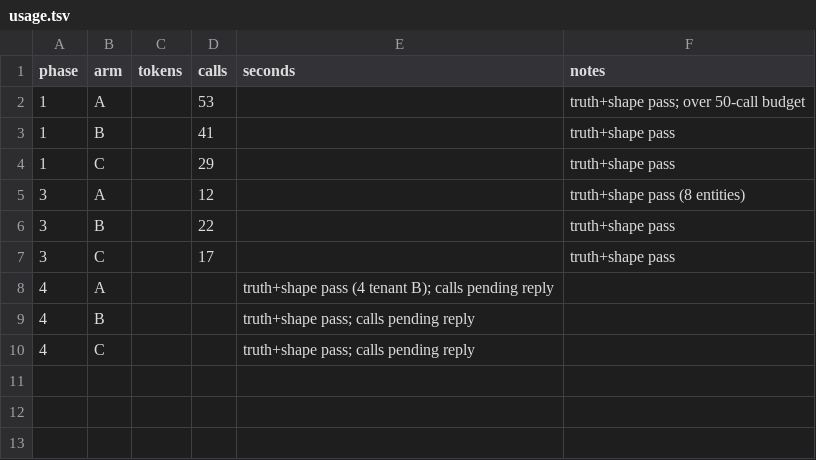
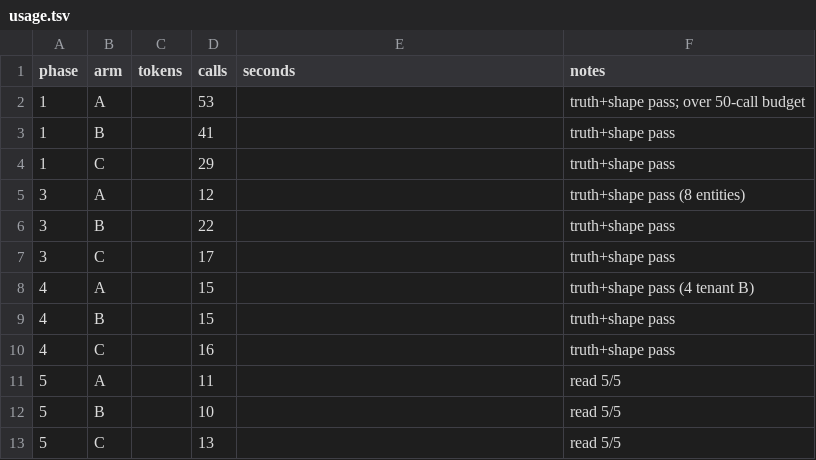
Before and after one commit to loganvolkers/toolbox, a TSV file: experiments/connector-ab/results/usage.tsv, drawn as a sheet.

```diff
--- a/experiments/connector-ab/results/usage.tsv
+++ b/experiments/connector-ab/results/usage.tsv
@@ -7,4 +7,7 @@ phase	arm	tokens	calls	seconds	notes
 3	C		17		truth+shape pass
-4	A			truth+shape pass (4 tenant B); calls pending reply
-4	B			truth+shape pass; calls pending reply
-4	C			truth+shape pass; calls pending reply
+4	A		15		truth+shape pass (4 tenant B)
+4	B		15		truth+shape pass
+4	C		16		truth+shape pass
+5	A		11		read 5/5
+5	B		10		read 5/5
+5	C		13		read 5/5
```
Also changed, not shown: 18 other files.
